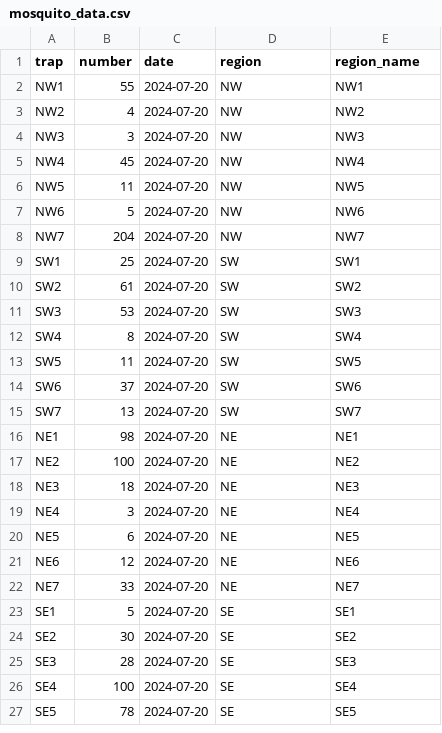
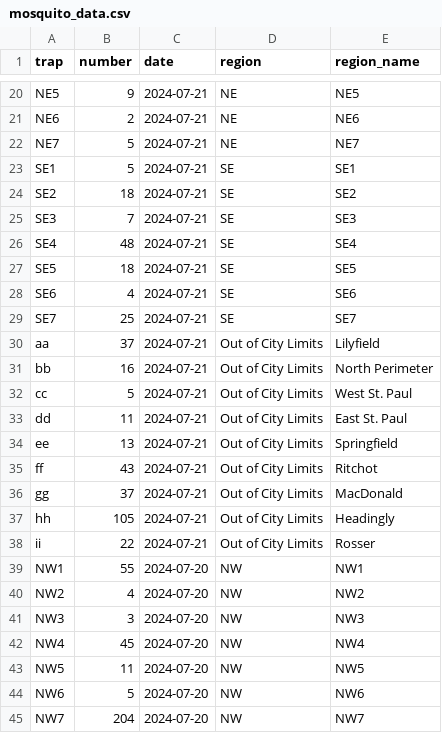
Before and after one commit to colebaril/Mosquito_Monitor, a CSV file: mosquito_data.csv, drawn as a sheet; only a part is shown, gaps mark what is left out; the shorter side is filled out with more unchanged rows; the diff covers the shown part only; the diff names each change by its address in the sheet, - before the commit and + after, or states it on an @@ line.

```diff
--- a/mosquito_data.csv
+++ b/mosquito_data.csv
+row 20: NE5 | 9 | 2024-07-21 | NE | NE5
+row 21: NE6 | 2 | 2024-07-21 | NE | NE6
+row 22: NE7 | 5 | 2024-07-21 | NE | NE7
+row 23: SE1 | 5 | 2024-07-21 | SE | SE1
+row 24: SE2 | 18 | 2024-07-21 | SE | SE2
+row 25: SE3 | 7 | 2024-07-21 | SE | SE3
+row 26: SE4 | 48 | 2024-07-21 | SE | SE4
+row 27: SE5 | 18 | 2024-07-21 | SE | SE5
+row 28: SE6 | 4 | 2024-07-21 | SE | SE6
+row 29: SE7 | 25 | 2024-07-21 | SE | SE7
+row 30: aa | 37 | 2024-07-21 | Out of City Limits | Lilyfield
+row 31: bb | 16 | 2024-07-21 | Out of City Limits | North Perimeter
+row 32: cc | 5 | 2024-07-21 | Out of City Limits | West St. Paul
+row 33: dd | 11 | 2024-07-21 | Out of City Limits | East St. Paul
+row 34: ee | 13 | 2024-07-21 | Out of City Limits | Springfield
+row 35: ff | 43 | 2024-07-21 | Out of City Limits | Ritchot
+row 36: gg | 37 | 2024-07-21 | Out of City Limits | MacDonald
+row 37: hh | 105 | 2024-07-21 | Out of City Limits | Headingly
+row 38: ii | 22 | 2024-07-21 | Out of City Limits | Rosser
```
Also changed, not shown: 18 added rows elsewhere in this file.
